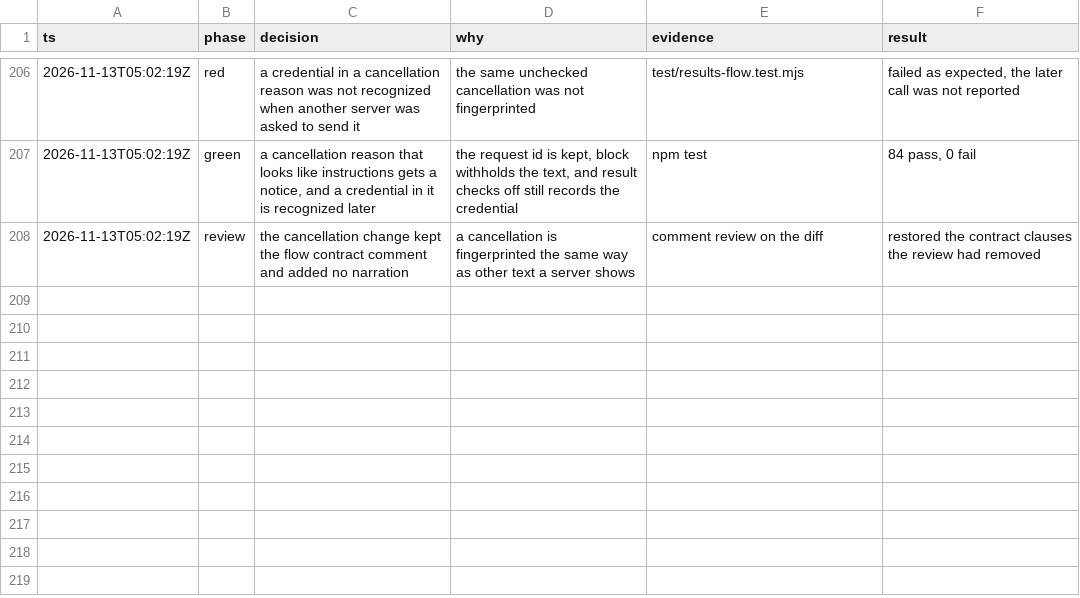
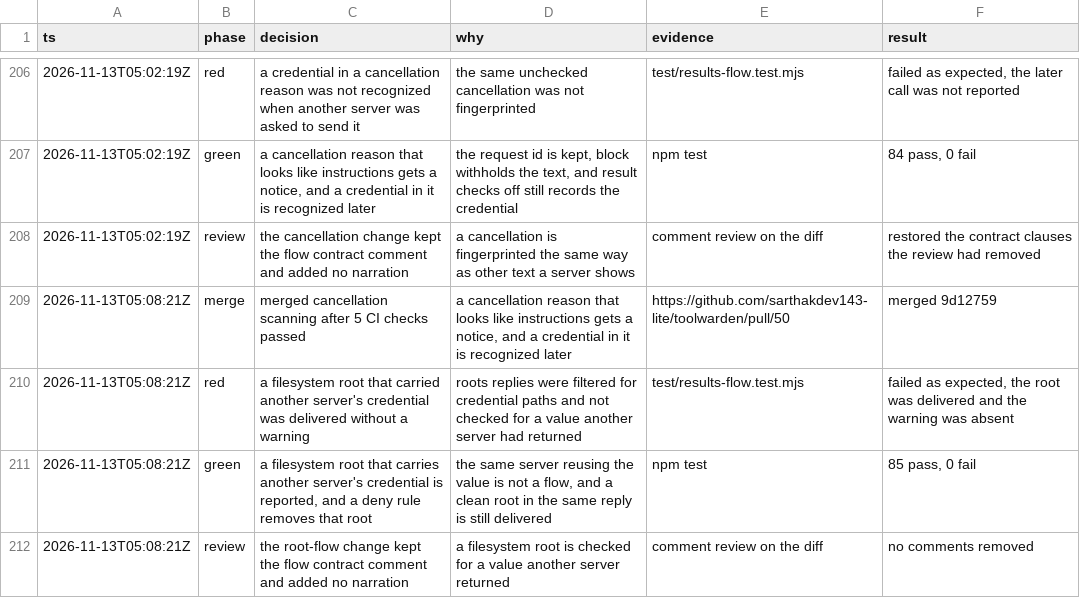
Before and after one commit to sarthakdev143-lite/toolwarden, a TSV file: docs/maintainer/decisions.tsv, drawn as a sheet; only a part is shown, gaps mark what is left out.

```diff
--- a/docs/maintainer/decisions.tsv
+++ b/docs/maintainer/decisions.tsv
@@ -208 +208,5 @@ ts	phase	decision	why	evidence	result
 2026-11-13T05:02:19Z	review	the cancellation change kept the flow contract comment and added no narration	a cancellation is fingerprinted the same way as other text a server shows	comment review on the diff	restored the contract clauses the review had removed
+2026-11-13T05:08:21Z	merge	merged cancellation scanning after 5 CI checks passed	a cancellation reason that looks like instructions gets a notice, and a credential in it is recognized later	https://github.com/sarthakdev143-lite/toolwarden/pull/50	merged 9d12759
+2026-11-13T05:08:21Z	red	a filesystem root that carried another server's credential was delivered without a warning	roots replies were filtered for credential paths and not checked for a value another server had returned	test/results-flow.test.mjs	failed as expected, the root was delivered and the warning was absent
+2026-11-13T05:08:21Z	green	a filesystem root that carries another server's credential is reported, and a deny rule removes that root	the same server reusing the value is not a flow, and a clean root in the same reply is still delivered	npm test	85 pass, 0 fail
+2026-11-13T05:08:21Z	review	the root-flow change kept the flow contract comment and added no narration	a filesystem root is checked for a value another server returned	comment review on the diff	no comments removed
```
Also changed, not shown: 5 other files.
